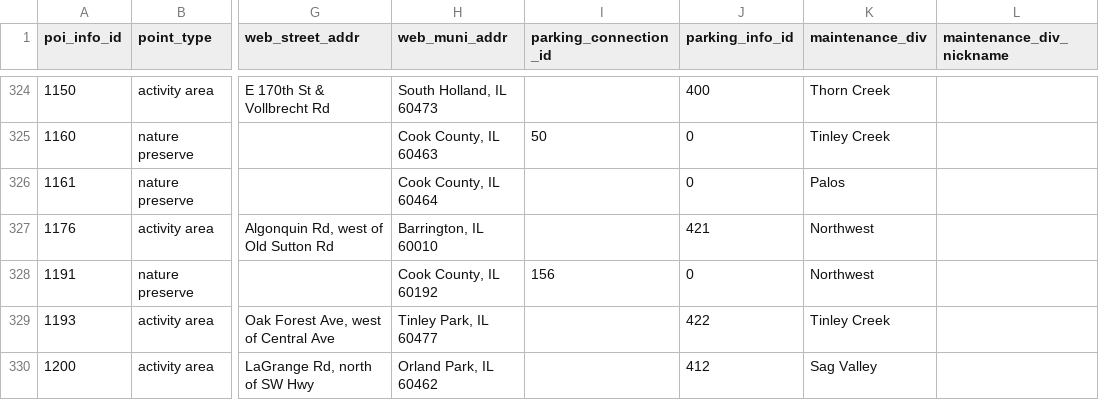
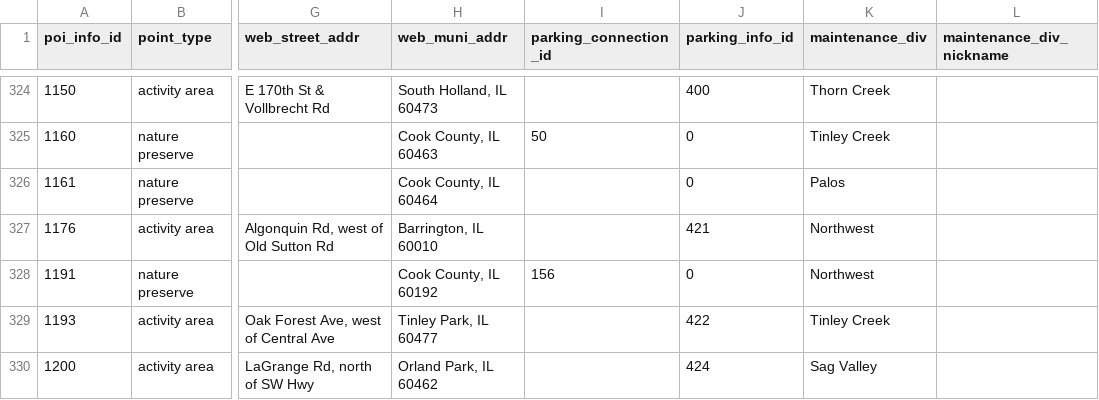
Before and after one commit to fpdcc/webmap_data_updates, a CSV file: map data/points_of_interest.csv, drawn as a sheet; only a part is shown, gaps mark what is left out; the diff names each change by its address in the sheet, - before the commit and + after, or states it on an @@ line.

Commit message:
poi updates 8/27/2025

```diff
--- a/map data/points_of_interest.csv
+++ b/map data/points_of_interest.csv
-J330 (parking_info_id): 412
+J330 (parking_info_id): 424
```
